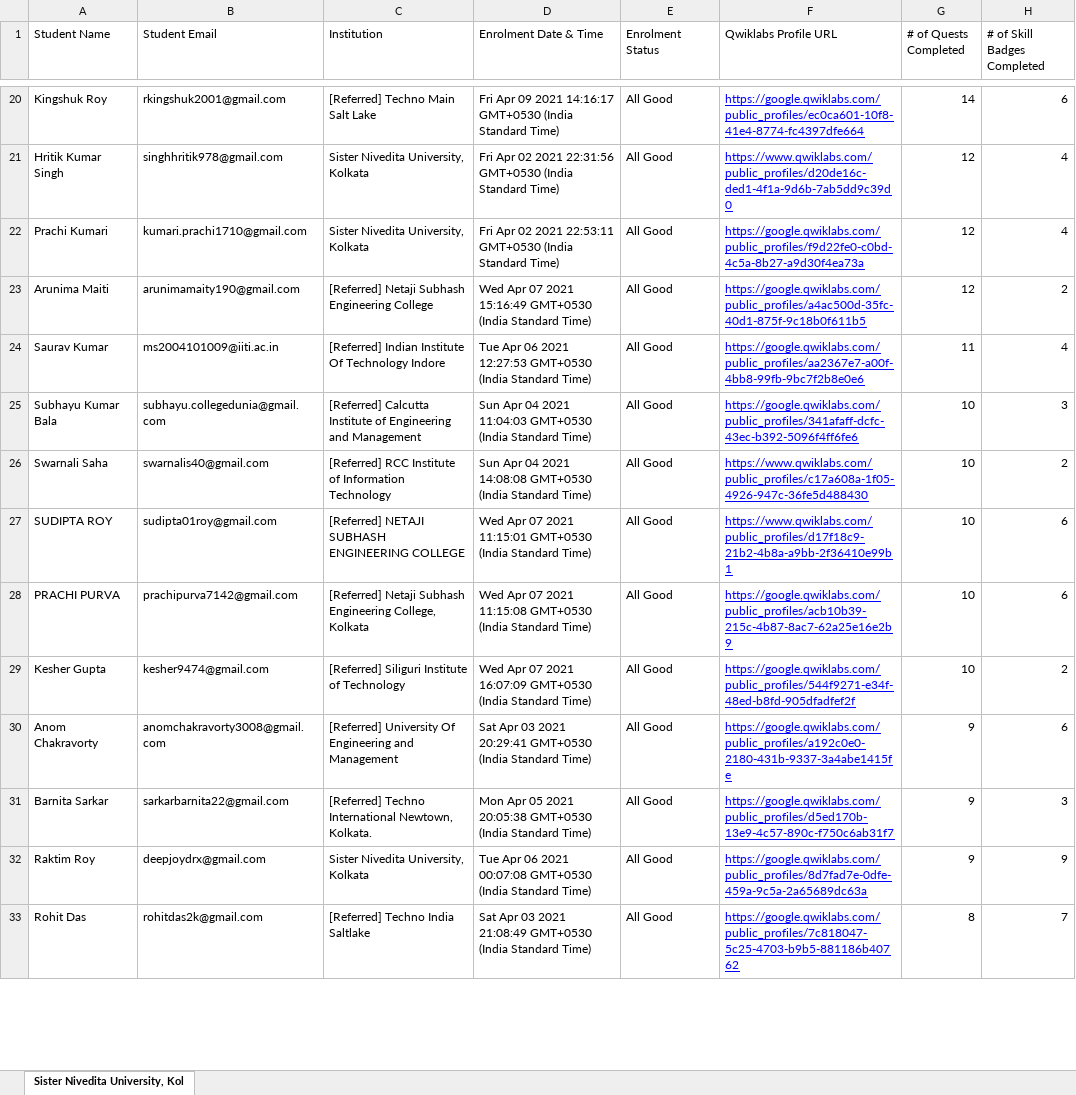
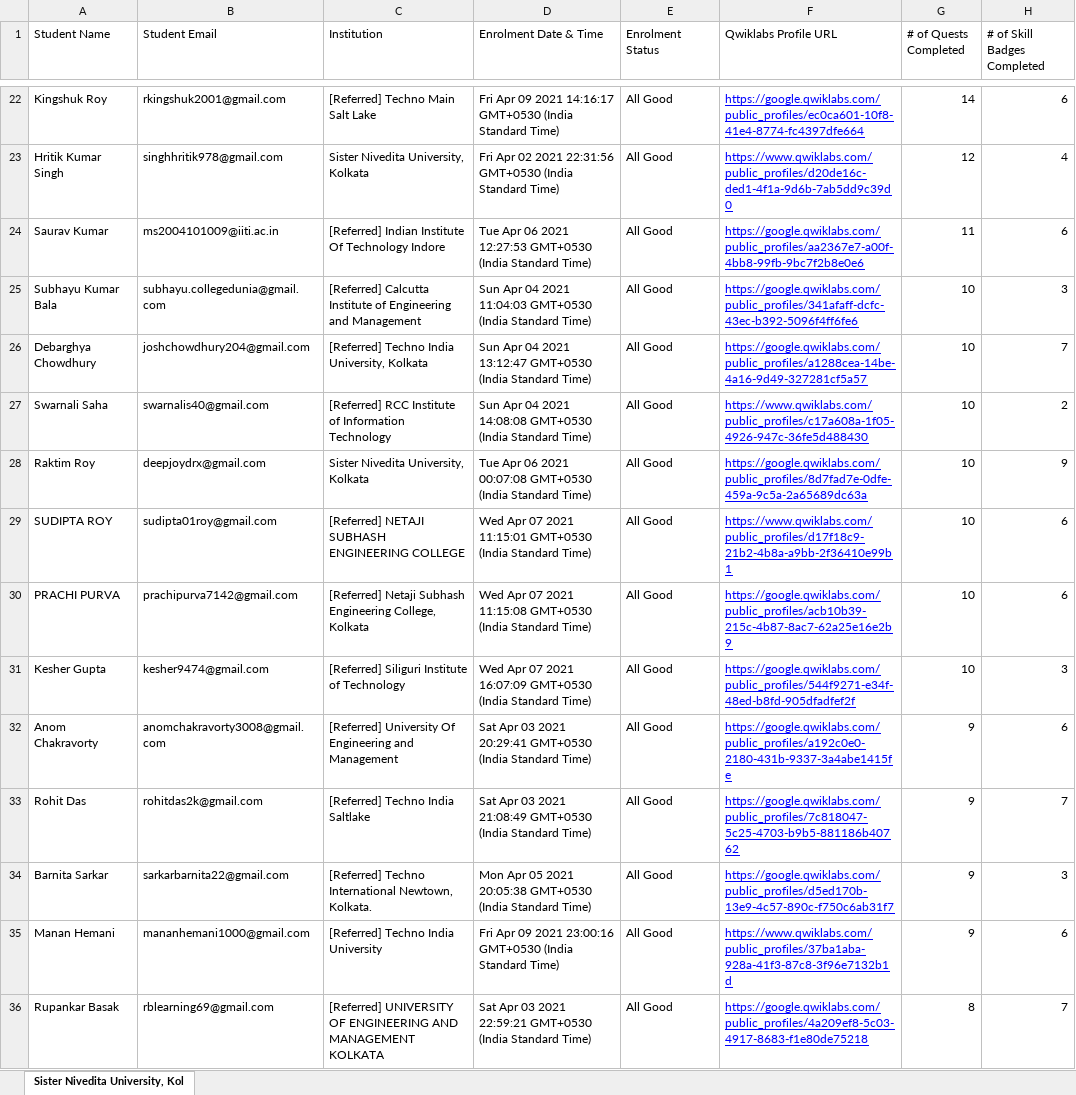
Before and after one commit to sagnikmitra/Qwiklabs-Progress-Generator-Streamlit, an Excel workbook: gc.xlsx, sheet Sister Nivedita University, Kol, drawn as a sheet; only a part is shown, gaps mark what is left out; values as stored, in another font and other column widths than the file's, no borders; charts and pictures not drawn; removed rows and columns are numbered as before the commit, all else as after; the diff covers the shown part only; the diff names each change by its address in the sheet, - before the commit and + after, or states it on an @@ line.

Commit message:
data updated 24

```diff
--- a/gc.xlsx (sheet Sister Nivedita University, Kol)
+++ b/gc.xlsx (sheet Sister Nivedita University, Kol)
-row 22: Prachi Kumari | kumari.prachi1710@gmail.com | Sister Nivedita University, Kolkata | Fri Apr 02 2021 22:53:11 GMT+0530 (India Standard Time) | All Good | https://google.qwiklabs.com/public_profiles/f9d22fe0-c0bd-4c5a-8b27-a9d30f4ea73a | 12 | 4
-row 23: Arunima Maiti | arunimamaity190@gmail.com | [Referred] Netaji Subhash Engineering College | Wed Apr 07 2021 15:16:49 GMT+0530 (India Standard Time) | All Good | https://google.qwiklabs.com/public_profiles/a4ac500d-35fc-40d1-875f-9c18b0f611b5 | 12 | 2
-H24 (# of Skill Badges Completed): 4
+H24 (# of Skill Badges Completed): 6
+row 26: Debarghya Chowdhury | joshchowdhury204@gmail.com | [Referred] Techno India University, Kolkata | Sun Apr 04 2021 13:12:47 GMT+0530 (India Standard Time) | All Good | https://google.qwiklabs.com/public_profiles/a1288cea-14be-4a16-9d49-327281cf5a57 | 10 | 7
+row 28: Raktim Roy | deepjoydrx@gmail.com | Sister Nivedita University, Kolkata | Tue Apr 06 2021 00:07:08 GMT+0530 (India Standard Time) | All Good | https://google.qwiklabs.com/public_profiles/8d7fad7e-0dfe-459a-9c5a-2a65689dc63a | 10 | 9
-H31 (# of Skill Badges Completed): 2
+H31 (# of Skill Badges Completed): 3
+row 33: Rohit Das | rohitdas2k@gmail.com | [Referred] Techno India Saltlake | Sat Apr 03 2021 21:08:49 GMT+0530 (India Standard Time) | All Good | https://google.qwiklabs.com/public_profiles/7c818047-5c25-4703-b9b5-881186b40762 | 9 | 7
-row 32: Raktim Roy | deepjoydrx@gmail.com | Sister Nivedita University, Kolkata | Tue Apr 06 2021 00:07:08 GMT+0530 (India Standard Time) | All Good | https://google.qwiklabs.com/public_profiles/8d7fad7e-0dfe-459a-9c5a-2a65689dc63a | 9 | 9
+row 35: Manan Hemani | mananhemani1000@gmail.com | [Referred] Techno India University | Fri Apr 09 2021 23:00:16 GMT+0530 (India Standard Time) | All Good | https://www.qwiklabs.com/public_profiles/37ba1aba-928a-41f3-87c8-3f96e7132b1d | 9 | 6
-A36 (Student Name): Rohit Das
+A36 (Student Name): Rupankar Basak
-B36 (Student Email): rohitdas2k@gmail.com
+B36 (Student Email): rblearning69@gmail.com
-C36 (Institution): [Referred] Techno India Saltlake
+C36 (Institution): [Referred] UNIVERSITY OF ENGINEERING AND MANAGEMENT KOLKATA
-D36 (Enrolment Date & Time): …03 2021 21:08:49 GMT+0530 (India…
+D36 (Enrolment Date & Time): …03 2021 22:59:21 GMT+0530 (India…
-F36 (Qwiklabs Profile URL): https://google.qwiklabs.com/public_profiles/7c818047-5c25-4703-b9b5-881186b40762
+F36 (Qwiklabs Profile URL): https://google.qwiklabs.com/public_profiles/4a209ef8-5c03-4917-8683-f1e80de75218
```
Also changed, not shown: 25 added rows, 26 removed rows and 25 edited cells elsewhere in this sheet.
